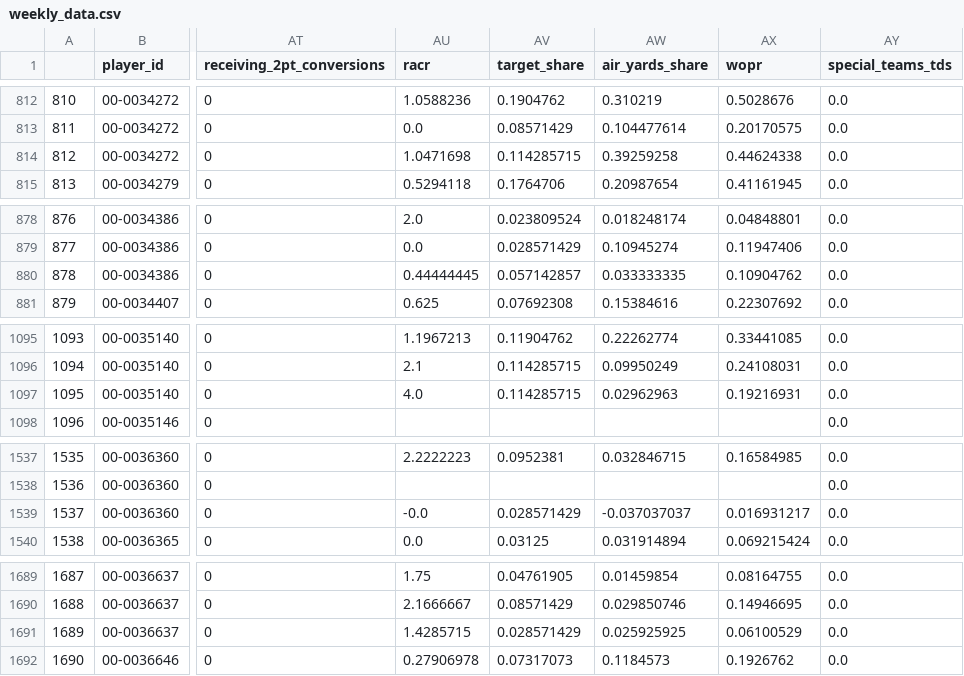
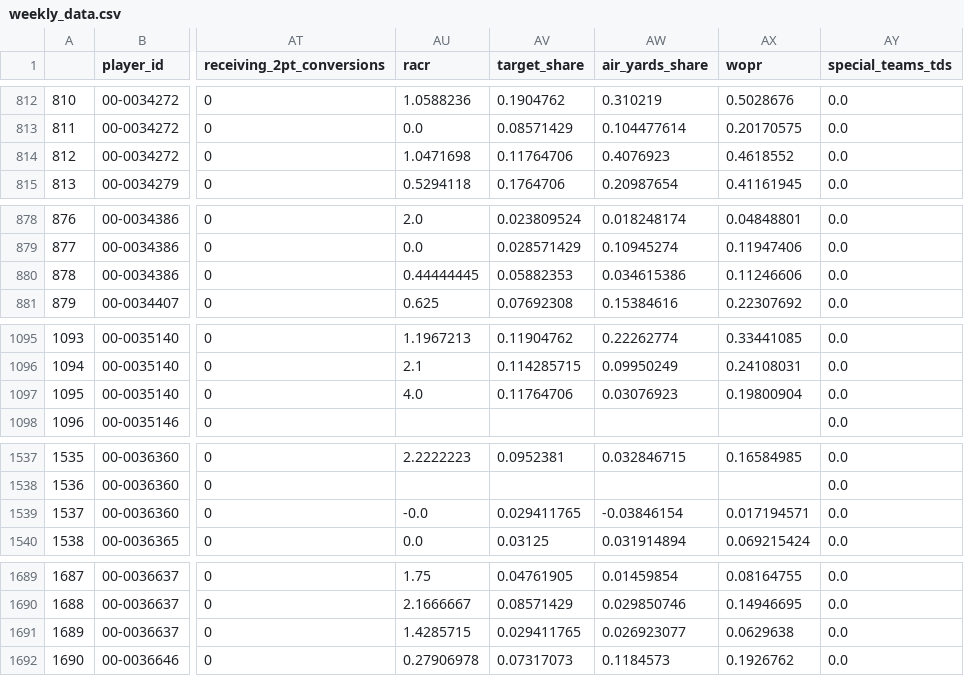
Before and after one commit to Gin-G/NickKnows, a CSV file: nickknows/nfl/data/weekly_data.csv, drawn as a sheet; only a part is shown, gaps mark what is left out; the diff covers the shown part only; the diff names each change by its address in the sheet, - before the commit and + after, or states it on an @@ line.

```diff
--- a/nickknows/nfl/data/weekly_data.csv
+++ b/nickknows/nfl/data/weekly_data.csv
-AV814 (target_share): 0.114285715
+AV814 (target_share): 0.11764706
-AW814 (air_yards_share): 0.39259258
+AW814 (air_yards_share): 0.4076923
-AX814 (wopr): 0.44624338
+AX814 (wopr): 0.4618552
-AV880 (target_share): 0.057142857
+AV880 (target_share): 0.05882353
-AW880 (air_yards_share): 0.033333335
+AW880 (air_yards_share): 0.034615386
-AX880 (wopr): 0.10904762
+AX880 (wopr): 0.11246606
-AV1097 (target_share): 0.114285715
+AV1097 (target_share): 0.11764706
-AW1097 (air_yards_share): 0.02962963
+AW1097 (air_yards_share): 0.03076923
-AX1097 (wopr): 0.19216931
+AX1097 (wopr): 0.19800904
-AV1539 (target_share): 0.028571429
+AV1539 (target_share): 0.029411765
-AW1539 (air_yards_share): -0.037037037
+AW1539 (air_yards_share): -0.03846154
-AX1539 (wopr): 0.016931217
+AX1539 (wopr): 0.017194571
-AV1691 (target_share): 0.028571429
+AV1691 (target_share): 0.029411765
-AW1691 (air_yards_share): 0.025925925
+AW1691 (air_yards_share): 0.026923077
-AX1691 (wopr): 0.06100529
+AX1691 (wopr): 0.0629638
```
Also changed, not shown: 35 edited cells elsewhere in this file, nickknows/nfl/data/schedule.csv, 14 other files.
